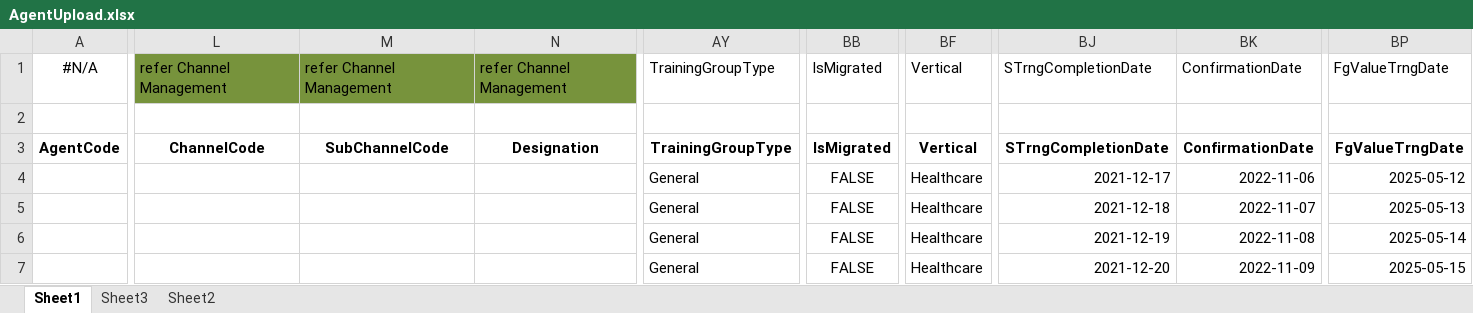
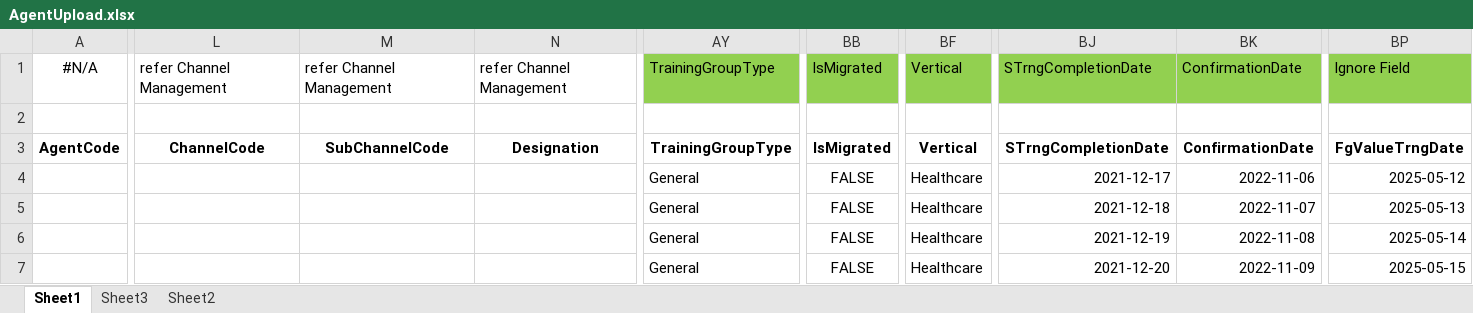
Before and after one commit to vishalkhedkar533/hms, an Excel workbook: Documents/AgentUpload.xlsx, sheet Sheet1, drawn as a sheet; only a part is shown, gaps mark what is left out; values as stored, in another font and other column widths than the file's, no borders; conditional formats not drawn; the diff covers the shown part only; the diff names each change by its address in the sheet, - before the commit and + after, or states it on an @@ line.

```diff
--- a/Documents/AgentUpload.xlsx (sheet Sheet1)
+++ b/Documents/AgentUpload.xlsx (sheet Sheet1)
-L1:N1 fill: #77933C
+L1:N1 fill: none
-AY1 fill: none
+AY1 fill: #92D050
-BB1 fill: none
+BB1 fill: #92D050
-BF1 fill: none
+BF1 fill: #92D050
-BJ1:BK1 fill: none
+BJ1:BK1 fill: #92D050
-BP1: FgValueTrngDate
+BP1: Ignore Field
-BP1 fill: none
+BP1 fill: #92D050
```
Also changed, not shown: cell formats elsewhere in this sheet, 4 other files.
